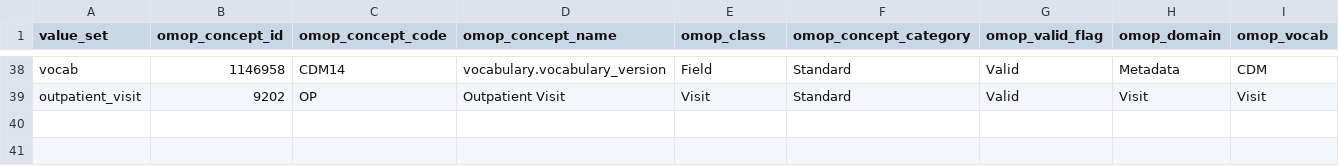
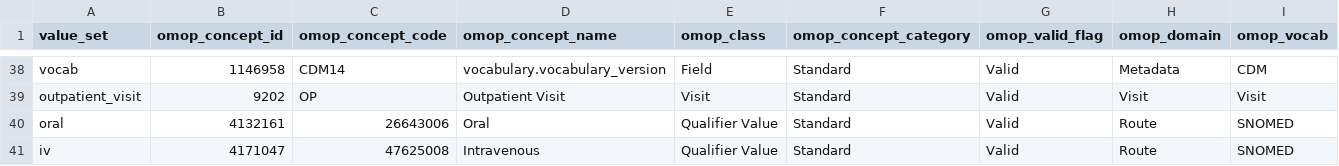
Before and after one commit to pcm-primerose/omop_etl, a CSV file: src/omop_etl/resources/static_mapped/structural_mapping.csv, drawn as a sheet; only a part is shown, gaps mark what is left out; the diff names each change by its address in the sheet, - before the commit and + after, or states it on an @@ line.

Commit message:
refactor,chore,feat: fixed drug exposure builder again, added missing concepts to mappings, intravenous lowercasing in processor, test fixes

```diff
--- a/src/omop_etl/resources/static_mapped/structural_mapping.csv
+++ b/src/omop_etl/resources/static_mapped/structural_mapping.csv
+row 40: oral | 4132161 | 26643006 | Oral | Qualifier Value | Standard | Valid | Route | SNOMED
+row 41: iv | 4171047 | 47625008 | Intravenous | Qualifier Value | Standard | Valid | Route | SNOMED
```
Also changed, not shown: 10 other files.
